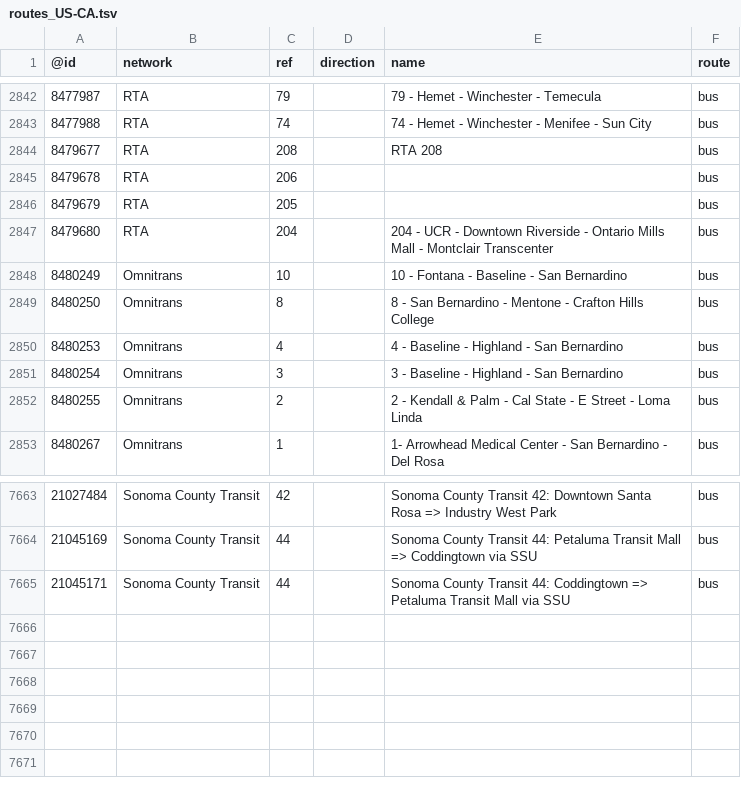
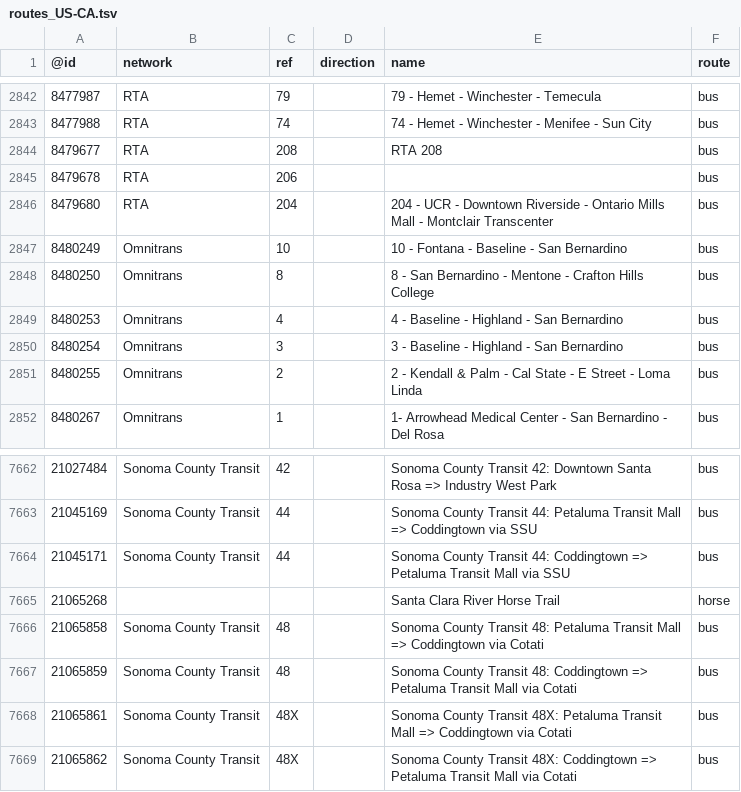
Before and after one commit to nickrsan/osm-us-route-relation-changes, a TSV file: tsv/routes_US-CA.tsv, drawn as a sheet; only a part is shown, gaps mark what is left out; removed rows and columns are numbered as before the commit, all else as after; the diff names each change by its address in the sheet, - before the commit and + after, or states it on an @@ line.

```diff
--- a/tsv/routes_US-CA.tsv
+++ b/tsv/routes_US-CA.tsv
-row 2846: 8479679 | RTA | 205 |  |  | bus
+row 7665: 21065268 |  |  |  | Santa Clara River Horse Trail | horse
+row 7666: 21065858 | Sonoma County Transit | 48 |  | Sonoma County Transit 48: Petaluma Transit Mall => Coddingtown via Cotati | bus
+row 7667: 21065859 | Sonoma County Transit | 48 |  | Sonoma County Transit 48: Coddingtown => Petaluma Transit Mall via Cotati | bus
+row 7668: 21065861 | Sonoma County Transit | 48X |  | Sonoma County Transit 48X: Petaluma Transit Mall => Coddingtown via Cotati | bus
+row 7669: 21065862 | Sonoma County Transit | 48X |  | Sonoma County Transit 48X: Coddingtown => Petaluma Transit Mall via Cotati | bus
```
Also changed, not shown: tsv/routes_US-AZ.tsv, tsv/routes_US-IL.tsv, 4 other files.
